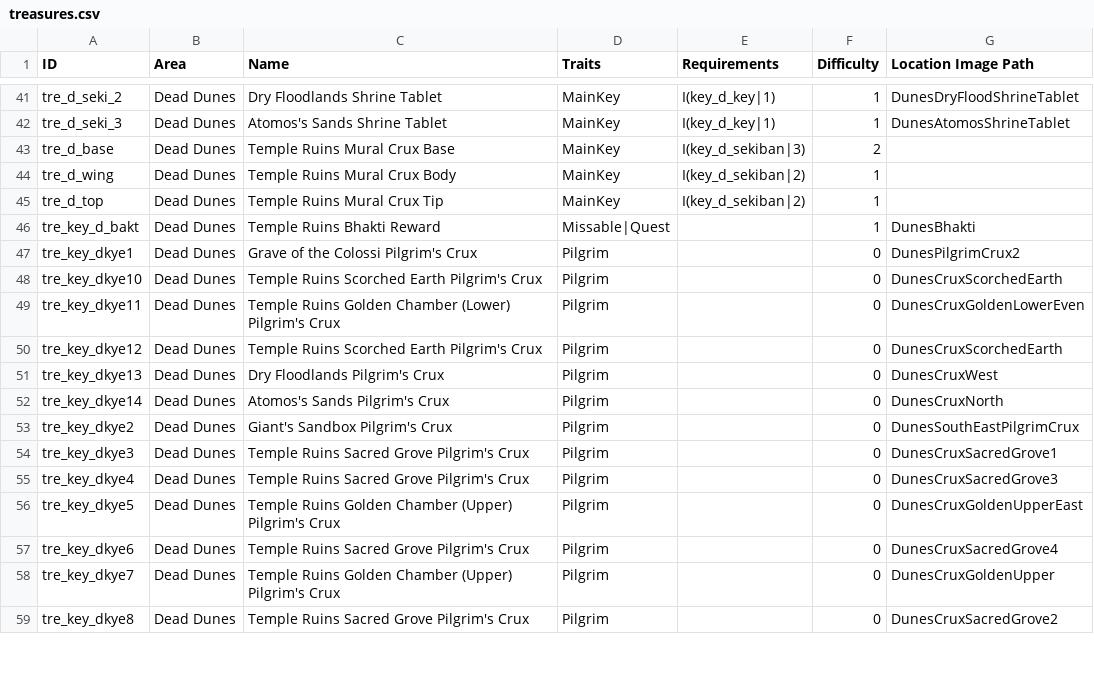
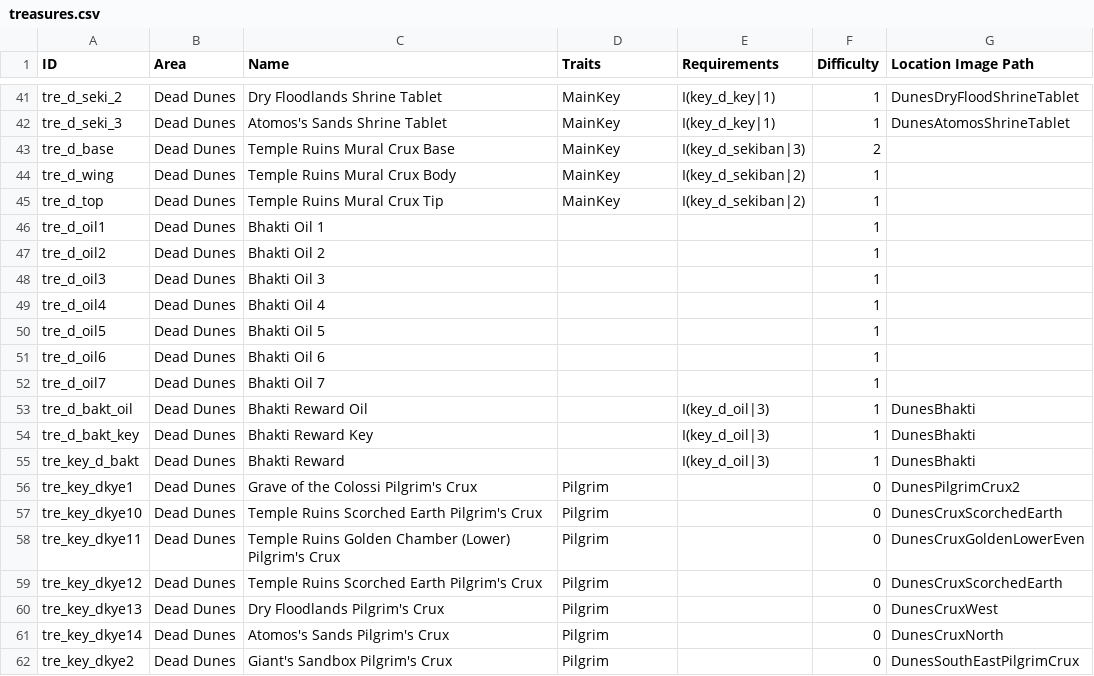
Before and after one commit to Bartz24/FFModdingWPF, a CSV file: LRRando/bin/data/treasures.csv, drawn as a sheet; only a part is shown, gaps mark what is left out; the shorter side is filled out with more unchanged rows.

Commit message:
LR bhakti data changes

```diff
--- a/LRRando/bin/data/treasures.csv
+++ b/LRRando/bin/data/treasures.csv
@@ -45,3 +45,12 @@ tre_d_wing,Dead Dunes,Temple Ruins Mural Crux Body,MainKey,I(key_d_sekiban|2),1,
 tre_d_top,Dead Dunes,Temple Ruins Mural Crux Tip,MainKey,I(key_d_sekiban|2),1,
-tre_key_d_bakt,Dead Dunes,Temple Ruins Bhakti Reward,Missable|Quest,,1,DunesBhakti
+tre_d_oil1,Dead Dunes,Bhakti Oil 1,,,1,
+tre_d_oil2,Dead Dunes,Bhakti Oil 2,,,1,
+tre_d_oil3,Dead Dunes,Bhakti Oil 3,,,1,
+tre_d_oil4,Dead Dunes,Bhakti Oil 4,,,1,
+tre_d_oil5,Dead Dunes,Bhakti Oil 5,,,1,
+tre_d_oil6,Dead Dunes,Bhakti Oil 6,,,1,
+tre_d_oil7,Dead Dunes,Bhakti Oil 7,,,1,
+tre_d_bakt_oil,Dead Dunes,Bhakti Reward Oil,,I(key_d_oil|3),1,DunesBhakti
+tre_d_bakt_key,Dead Dunes,Bhakti Reward Key,,I(key_d_oil|3),1,DunesBhakti
+tre_key_d_bakt,Dead Dunes,Bhakti Reward,,I(key_d_oil|3),1,DunesBhakti
 tre_key_dkye1,Dead Dunes,Grave of the Colossi Pilgrim's Crux,Pilgrim,,0,DunesPilgrimCrux2
```
Also changed, not shown: 1 other file.
